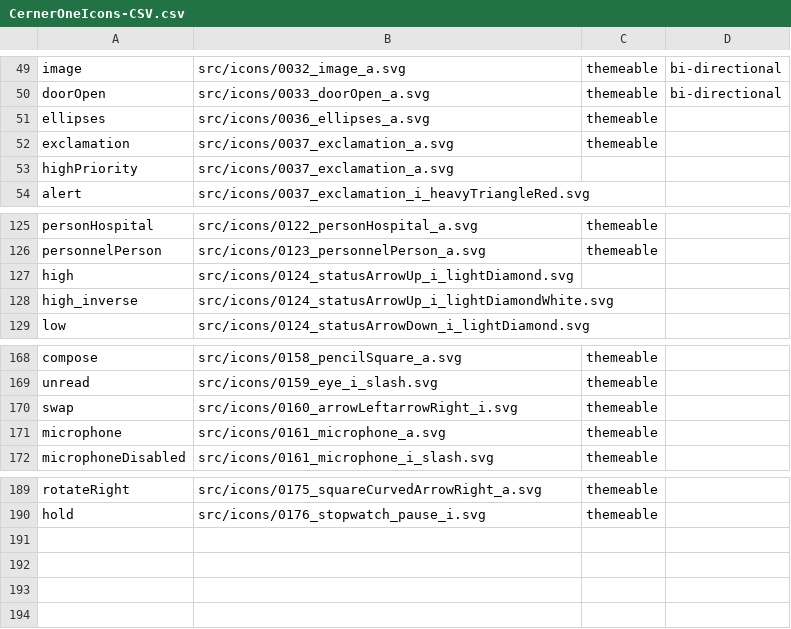
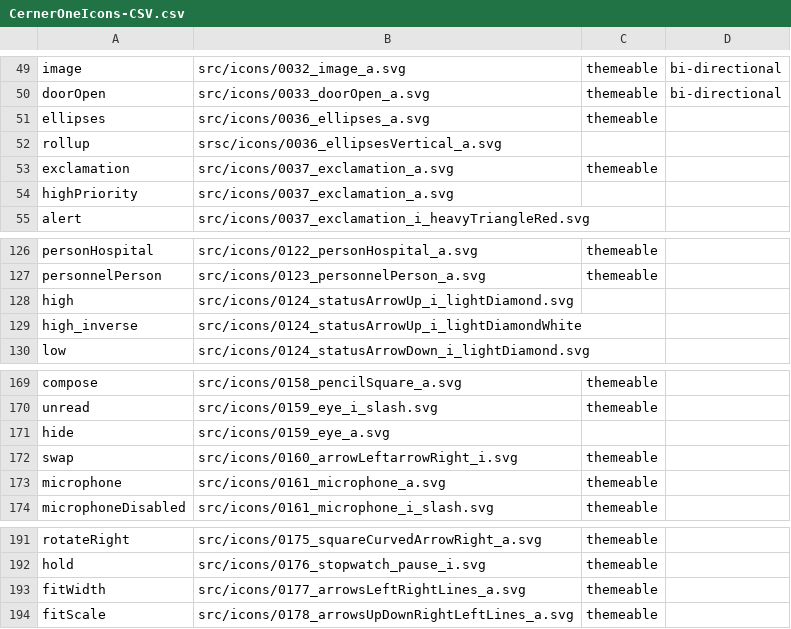
Before and after one commit to oracle-samples/one-cerner-style-icons, a CSV file: src/CernerOneIcons-CSV.csv, drawn as a sheet; only a part is shown, gaps mark what is left out.

Commit message:
Adding 4 New Icons

```diff
--- a/src/CernerOneIcons-CSV.csv
+++ b/src/CernerOneIcons-CSV.csv
@@ -51,2 +51,3 @@ doorOpen,src/icons/0033_doorOpen_a.svg,themeable ,bi-directional
 ellipses,src/icons/0036_ellipses_a.svg,themeable ,
+rollup,srsc/icons/0036_ellipsesVertical_a.svg,,
 exclamation,src/icons/0037_exclamation_a.svg,themeable ,
@@ -127,3 +128,3 @@ personnelPerson,src/icons/0123_personnelPerson_a.svg,themeable ,
 high,src/icons/0124_statusArrowUp_i_lightDiamond.svg,,
-high_inverse,src/icons/0124_statusArrowUp_i_lightDiamondWhite.svg,,
+high_inverse,src/icons/0124_statusArrowUp_i_lightDiamondWhite,,
 low,src/icons/0124_statusArrowDown_i_lightDiamond.svg,,
@@ -169,2 +170,3 @@ compose,src/icons/0158_pencilSquare_a.svg,themeable ,
 unread,src/icons/0159_eye_i_slash.svg,themeable ,
+hide,src/icons/0159_eye_a.svg,,
 swap,src/icons/0160_arrowLeftarrowRight_i.svg,themeable ,
@@ -190 +192,3 @@ rotateRight,src/icons/0175_squareCurvedArrowRight_a.svg,themeable ,
 hold,src/icons/0176_stopwatch_pause_i.svg,themeable ,
+fitWidth,src/icons/0177_arrowsLeftRightLines_a.svg,themeable ,
+fitScale,src/icons/0178_arrowsUpDownRightLeftLines_a.svg,themeable ,
```
Also changed, not shown: 6 other files.
